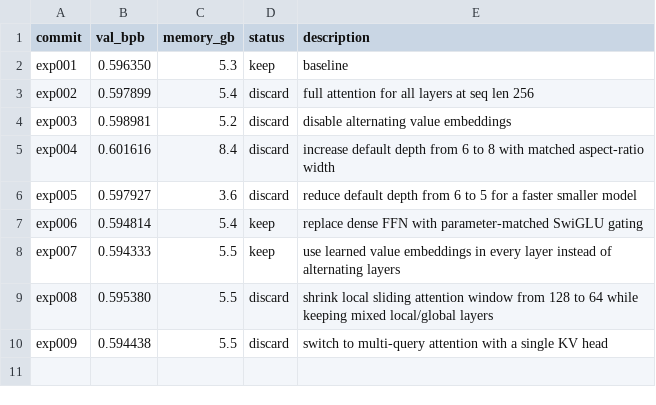
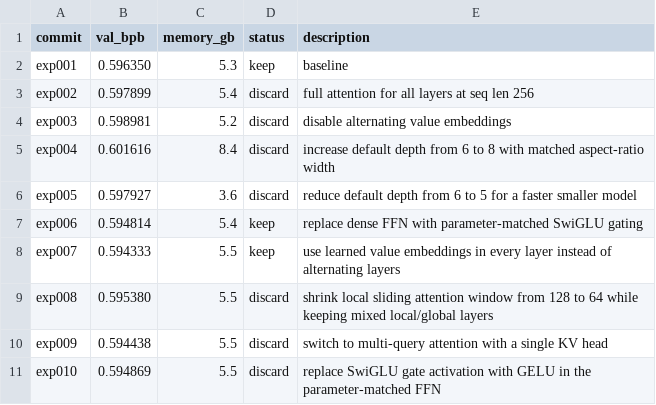
Before and after one commit to ewijaya/autoresearch-mol, a TSV file: results/smiles/run_1/results.tsv, drawn as a sheet.

Commit message:
chore: SMILES run_1 exp010 complete (10/100), best val_bpb=0.5943

```diff
--- a/results/smiles/run_1/results.tsv
+++ b/results/smiles/run_1/results.tsv
@@ -10 +10,2 @@ exp008	0.595380	5.5	discard	shrink local sliding attention window from 128 to 64
 exp009	0.594438	5.5	discard	switch to multi-query attention with a single KV head
+exp010	0.594869	5.5	discard	replace SwiGLU gate activation with GELU in the parameter-matched FFN
```
Also changed, not shown: 1 other file.
